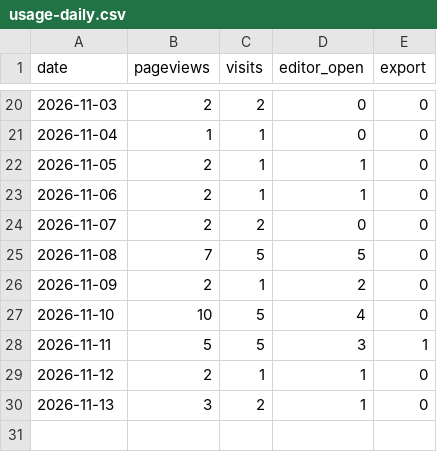
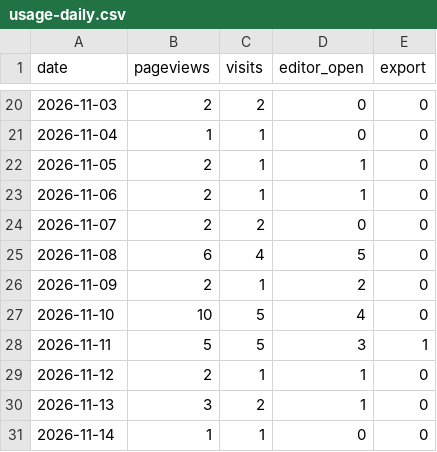
Before and after one commit to ConnorYyy/Resumake, a CSV file: data/usage-daily.csv, drawn as a sheet; only a part is shown, gaps mark what is left out.

```diff
--- a/data/usage-daily.csv
+++ b/data/usage-daily.csv
@@ -24,3 +24,3 @@ date,pageviews,visits,editor_open,export
 2026-11-07,2,2,0,0
-2026-11-08,7,5,5,0
+2026-11-08,6,4,5,0
 2026-11-09,2,1,2,0
@@ -30 +30,2 @@ date,pageviews,visits,editor_open,export
 2026-11-13,3,2,1,0
+2026-11-14,1,1,0,0
```
